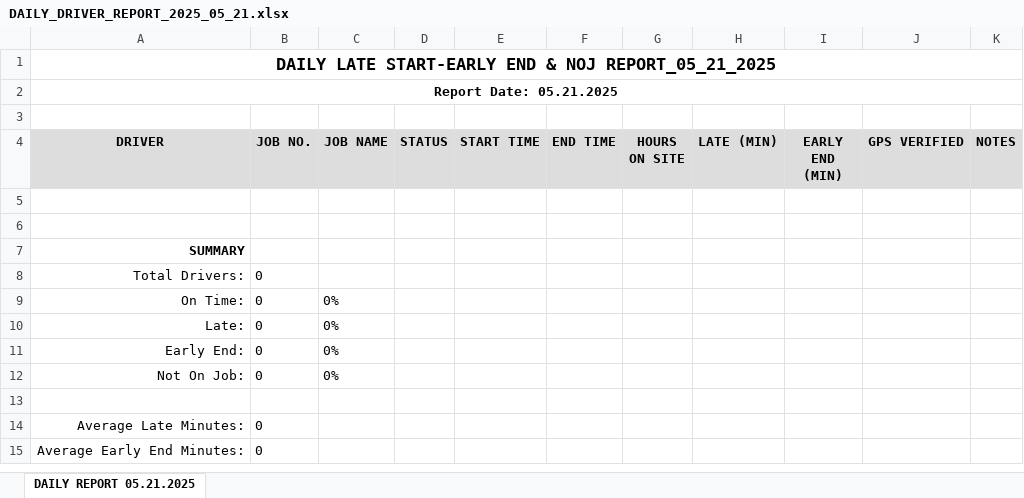
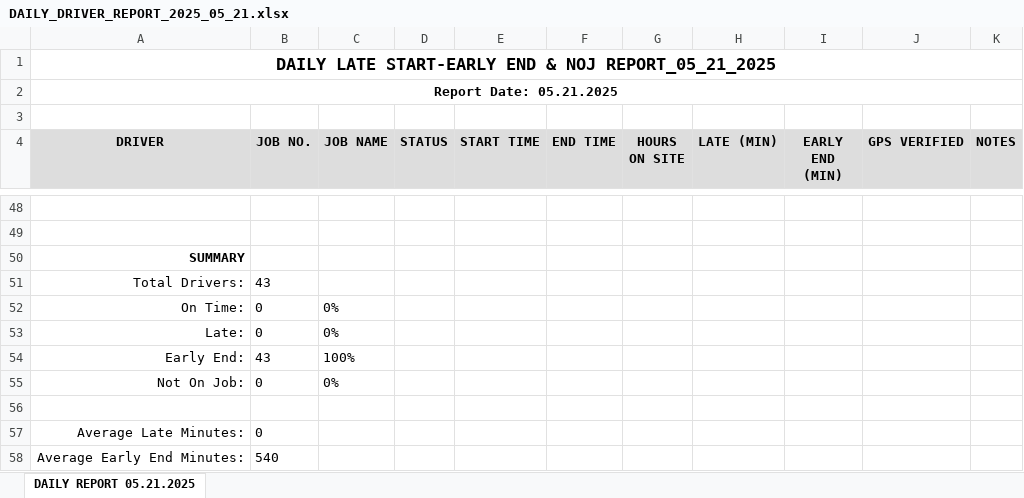
Before and after one commit to Bmw4134/TRAXOVO_V1, an Excel workbook: reports/daily_driver_reports/DAILY_DRIVER_REPORT_2025_05_21.xlsx, sheet DAILY REPORT 05.21.2025, drawn as a sheet; only a part is shown, gaps mark what is left out; values as stored, in another font and other column widths than the file's, no borders; addresses are those after the commit; the diff covers the shown part only; the diff names each change by its address in the sheet, - before the commit and + after, or states it on an @@ line.

```diff
--- a/reports/daily_driver_reports/DAILY_DRIVER_REPORT_2025_05_21.xlsx (sheet DAILY REPORT 05.21.2025)
+++ b/reports/daily_driver_reports/DAILY_DRIVER_REPORT_2025_05_21.xlsx (sheet DAILY REPORT 05.21.2025)
-B51 (JOB NO.): 0
+B51 (JOB NO.): 43
-B54 (JOB NO.): 0
+B54 (JOB NO.): 43
-C54 (JOB NAME): 0%
+C54 (JOB NAME): 100%
-B58 (JOB NO.): 0
+B58 (JOB NO.): 540
```
Also changed, not shown: 43 added rows elsewhere in this sheet, reports/daily_driver_reports/DAILY_DRIVER_REPORT_2025_05_19.xlsx, reports/daily_driver_reports/DAILY_DRIVER_REPORT_2025_05_20.xlsx, 19 other files.
